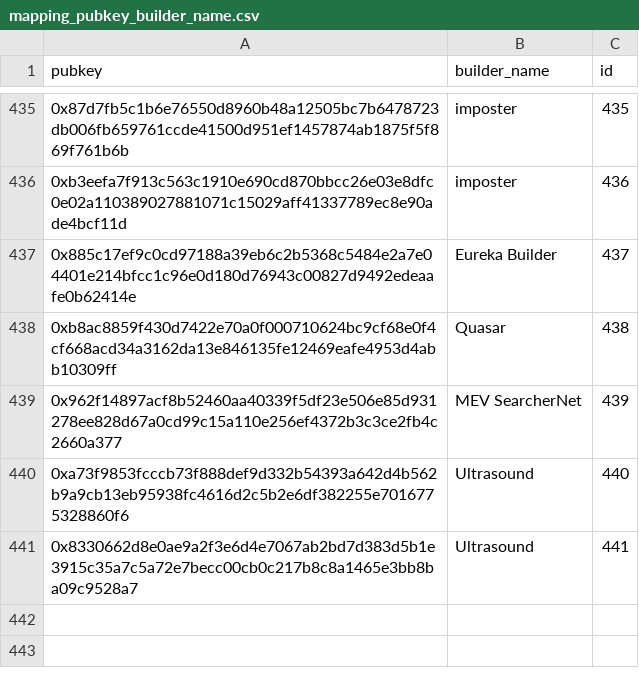
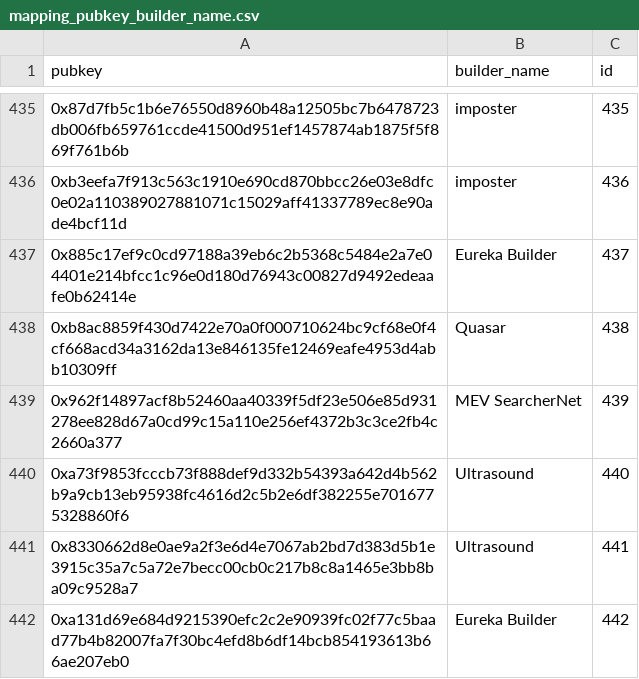
Before and after one commit to dataalways/mevboost-data, a CSV file: mapping_pubkey_builder_name.csv, drawn as a sheet; only a part is shown, gaps mark what is left out; the diff names each change by its address in the sheet, - before the commit and + after, or states it on an @@ line.

Commit message:
Added data for 2026-07-22 to 2026-07-31. Updated mapping to add new Eureka pubkey

```diff
--- a/mapping_pubkey_builder_name.csv
+++ b/mapping_pubkey_builder_name.csv
+row 442: 0xa131d69e684d9215390efc2c2e90939fc02f77c5baad77b4b82007fa7f30bc4efd8b6df14bcb854193613b66ae207eb0 | Eureka Builder | 442
```
Also changed, not shown: 10 other files.
